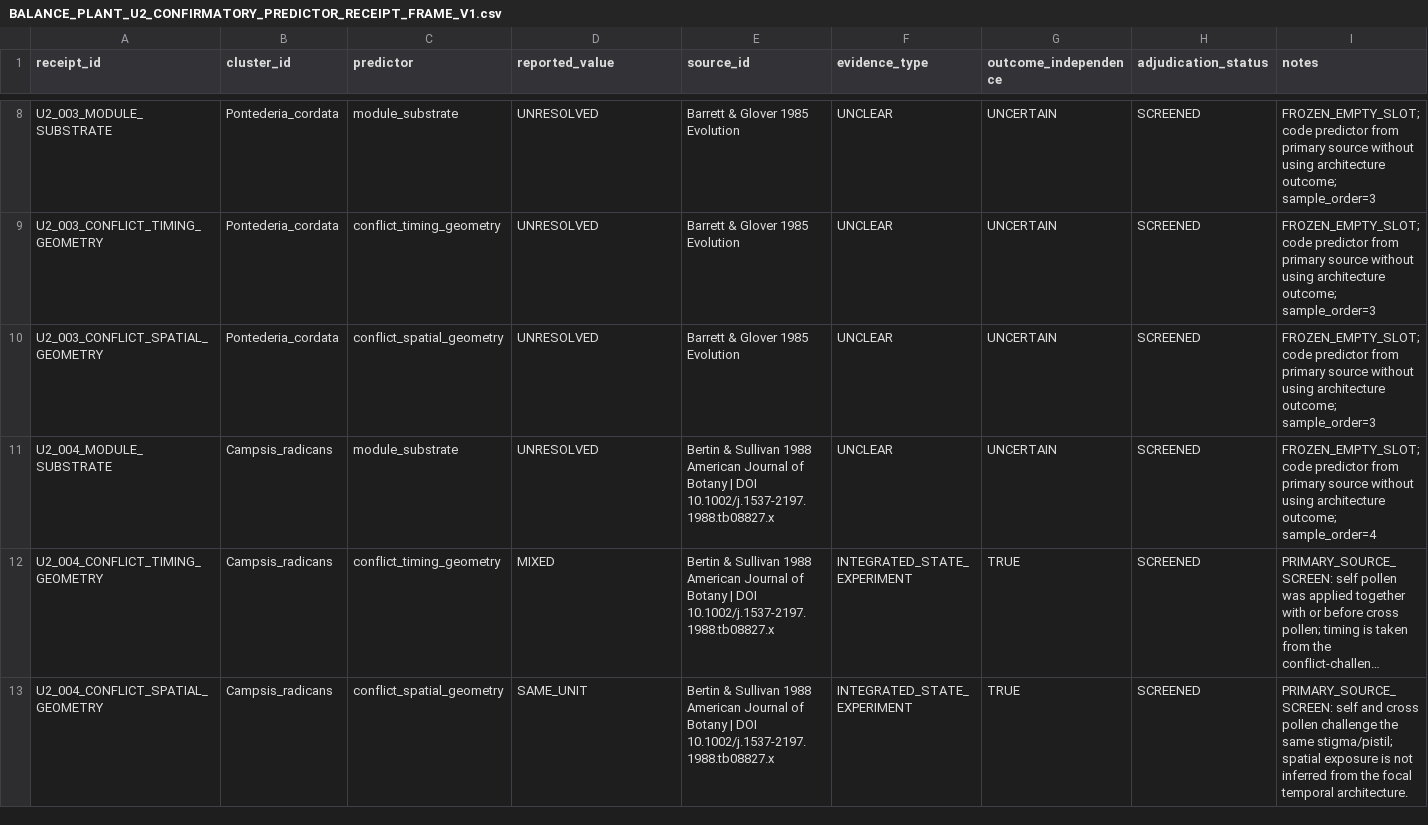
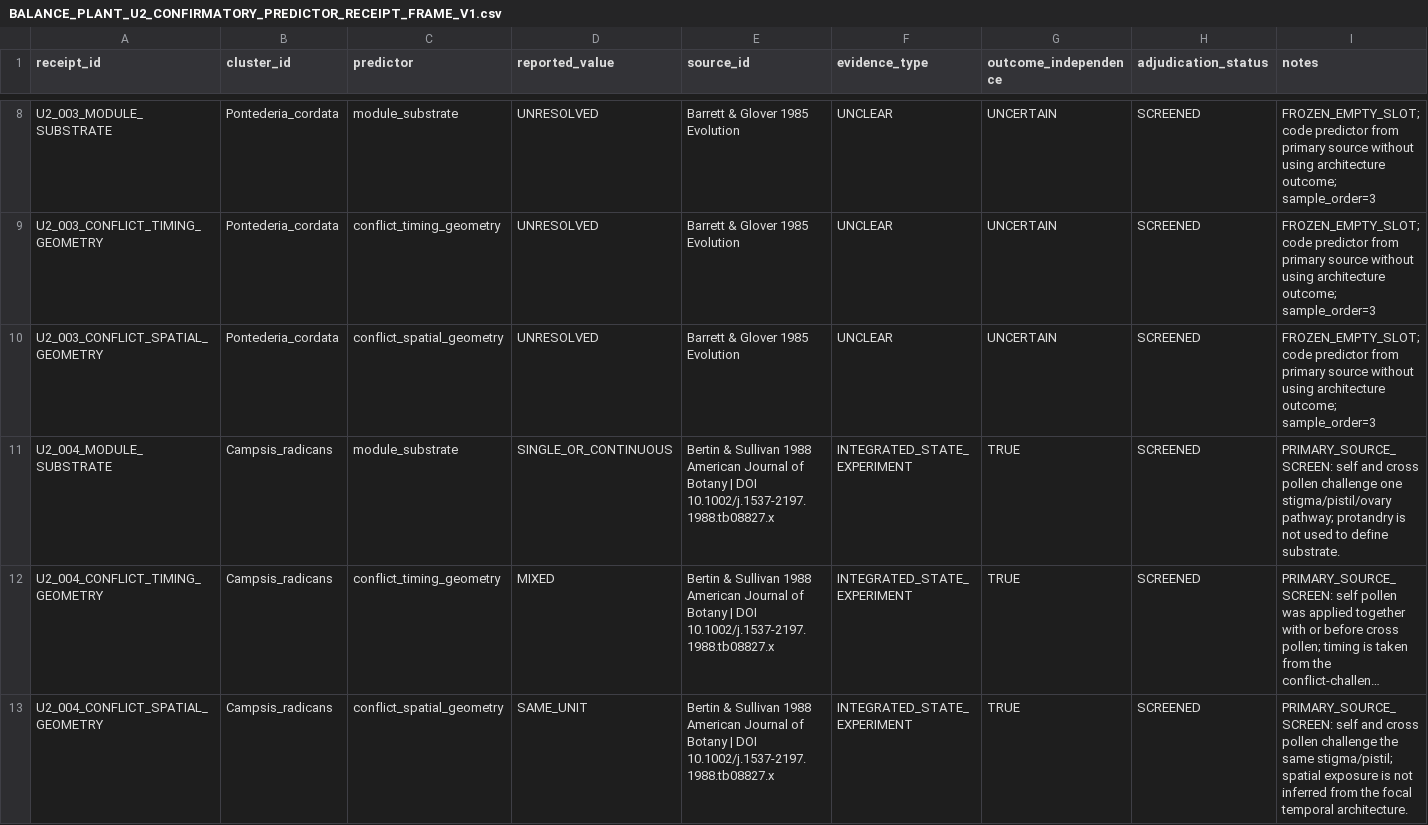
Before and after one commit to zuizui0223/balance, a CSV file: data/BALANCE_PLANT_U2_CONFIRMATORY_PREDICTOR_RECEIPT_FRAME_V1.csv, drawn as a sheet; only a part is shown, gaps mark what is left out; long unchanged cells end in …; the diff covers the shown part only; the diff names each change by its address in the sheet, - before the commit and + after, or states it on an @@ line.

Commit message:
Screen U2 module substrate from conflict-bearing challenge units

```diff
--- a/data/BALANCE_PLANT_U2_CONFIRMATORY_PREDICTOR_RECEIPT_FRAME_V1.csv
+++ b/data/BALANCE_PLANT_U2_CONFIRMATORY_PREDICTOR_RECEIPT_FRAME_V1.csv
-D11 (reported_value): UNRESOLVED
+D11 (reported_value): SINGLE_OR_CONTINUOUS
-F11 (evidence_type): UNCLEAR
+F11 (evidence_type): INTEGRATED_STATE_EXPERIMENT
-G11 (outcome_independence): UNCERTAIN
+G11 (outcome_independence): TRUE
-I11 (notes): FROZEN_EMPTY_SLOT; code predictor from primary source without using architecture outcome; sample_order=4
+I11 (notes): PRIMARY_SOURCE_SCREEN: self and cross pollen challenge one stigma/pistil/ovary pathway; protandry is not used to define substrate.
```
Also changed, not shown: 24 edited cells elsewhere in this file.
